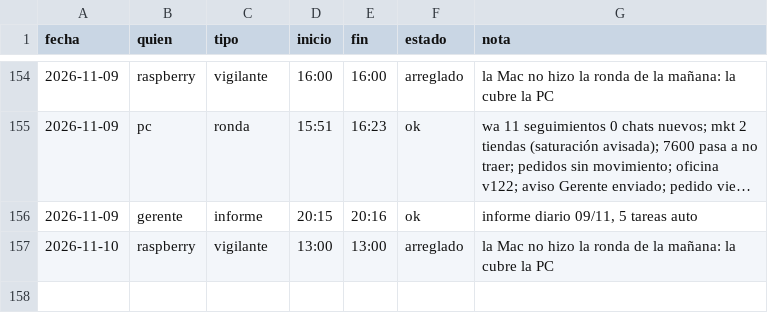
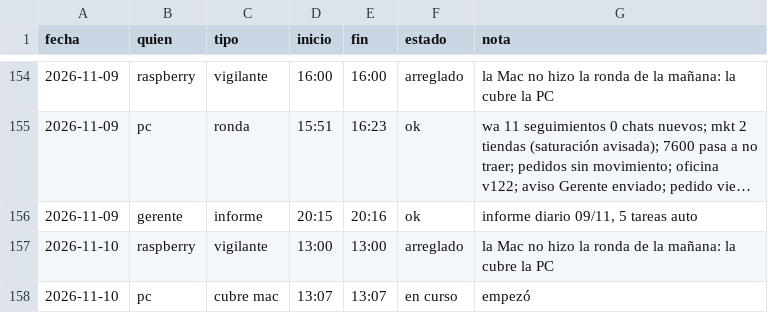
Before and after one commit to Santi491/Claude-, a CSV file: sesiones.csv, drawn as a sheet; only a part is shown, gaps mark what is left out; long unchanged cells end in ….

Commit message:
Sesión: pc empezó la cubre mac

```diff
--- a/sesiones.csv
+++ b/sesiones.csv
@@ -157 +157,2 @@ fecha,quien,tipo,inicio,fin,estado,nota
 2026-11-10,raspberry,vigilante,13:00,13:00,arreglado,la Mac no hizo la ronda de la mañana: la cubre la PC
+2026-11-10,pc,cubre mac,13:07,13:07,en curso,empezó
```
